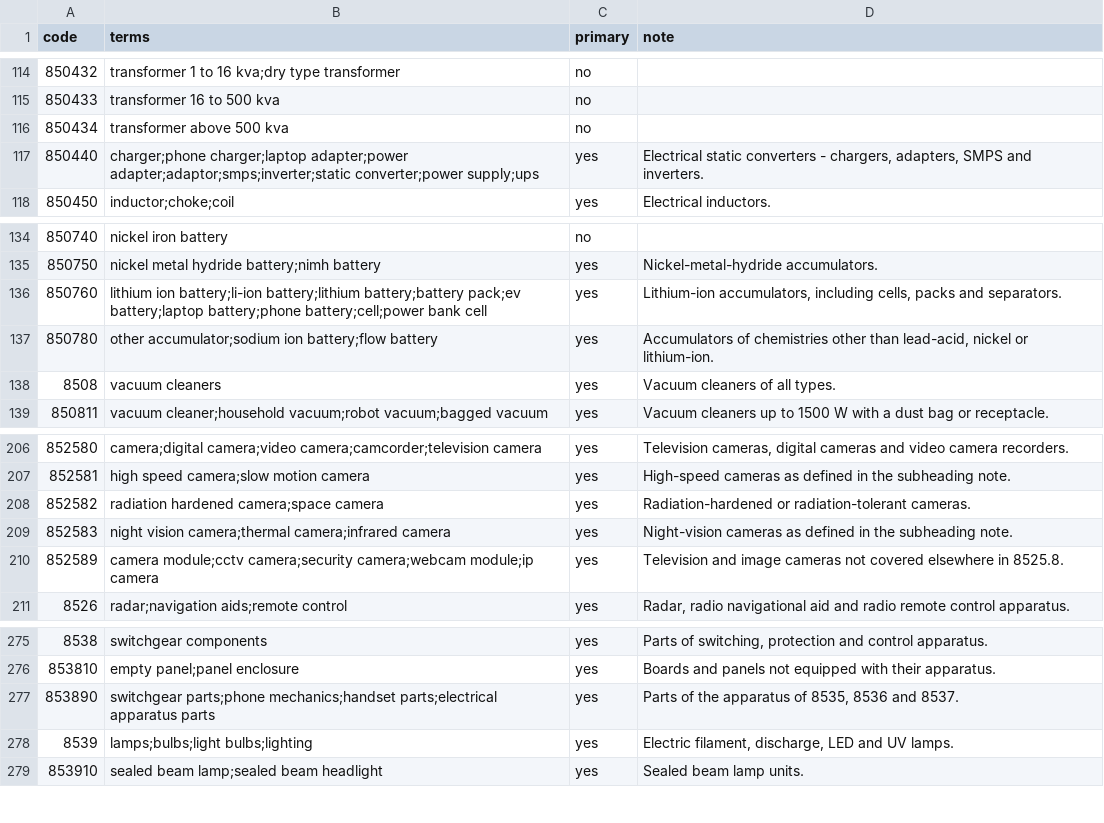
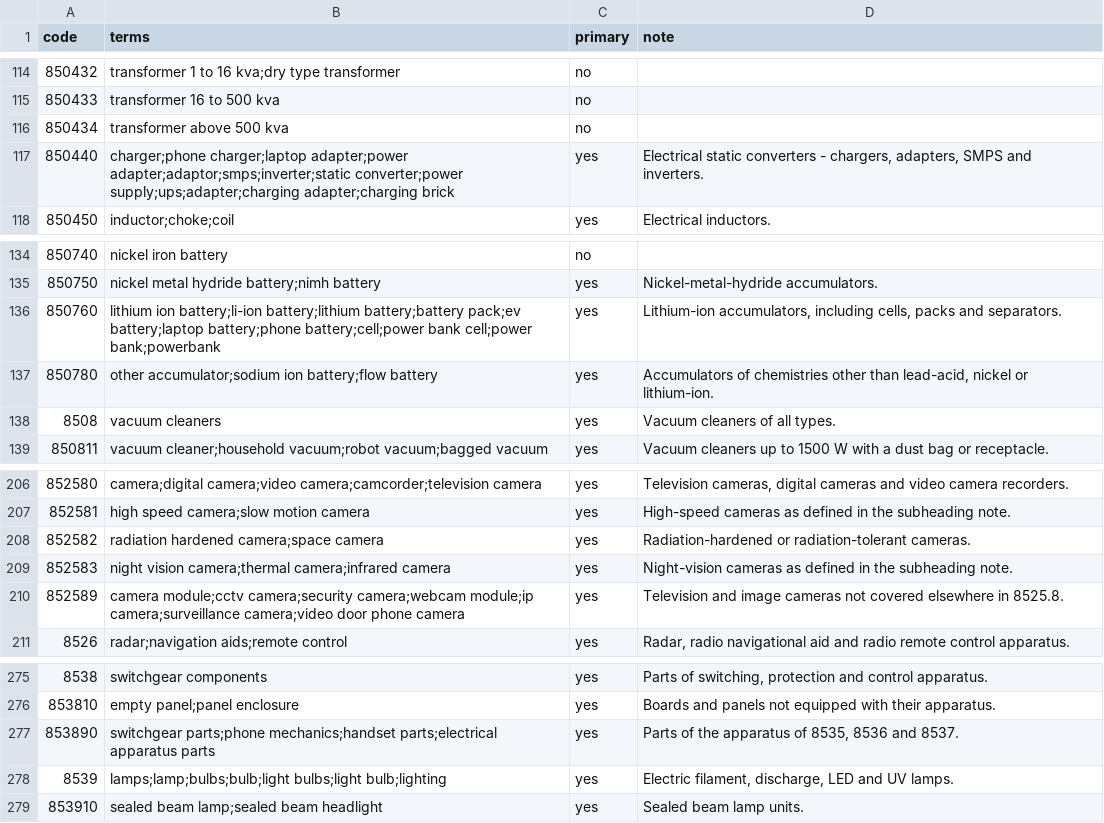
Before and after one commit to amanm17/HStat-India.FED, a CSV file: config/hs_aliases.csv, drawn as a sheet; only a part is shown, gaps mark what is left out; the diff covers the shown part only.

```diff
--- a/config/hs_aliases.csv
+++ b/config/hs_aliases.csv
@@ -116,3 +116,3 @@ code,terms,primary,note
 850434,transformer above 500 kva,no,
-850440,charger;phone charger;laptop adapter;power adapter;adaptor;smps;inverter;static converter;power supply;ups,yes,"Electrical static converters - chargers, adapters, SMPS and inverters."
+850440,charger;phone charger;laptop adapter;power adapter;adaptor;smps;inverter;static converter;power supply;ups;adapter;charging adapter;charging brick,yes,"Electrical static converters - chargers, adapters, SMPS and inverters."
 850450,inductor;choke;coil,yes,Electrical inductors.
@@ -135,3 +135,3 @@ code,terms,primary,note
 850750,nickel metal hydride battery;nimh battery,yes,Nickel-metal-hydride accumulators.
-850760,lithium ion battery;li-ion battery;lithium battery;battery pack;ev battery;laptop battery;phone battery;cell;power bank cell,yes,"Lithium-ion accumulators, including cells, packs and separators."
+850760,lithium ion battery;li-ion battery;lithium battery;battery pack;ev battery;laptop battery;phone battery;cell;power bank cell;power bank;powerbank,yes,"Lithium-ion accumulators, including cells, packs and separators."
 850780,other accumulator;sodium ion battery;flow battery,yes,"Accumulators of chemistries other than lead-acid, nickel or lithium-ion."
@@ -209,3 +209,3 @@ code,terms,primary,note
 852583,night vision camera;thermal camera;infrared camera,yes,Night-vision cameras as defined in the subheading note.
-852589,camera module;cctv camera;security camera;webcam module;ip camera,yes,Television and image cameras not covered elsewhere in 8525.8.
+852589,camera module;cctv camera;security camera;webcam module;ip camera;surveillance camera;video door phone camera,yes,Television and image cameras not covered elsewhere in 8525.8.
 8526,radar;navigation aids;remote control,yes,"Radar, radio navigational aid and radio remote control apparatus."
@@ -277,3 +277,3 @@ code,terms,primary,note
 853890,switchgear parts;phone mechanics;handset parts;electrical apparatus parts,yes,"Parts of the apparatus of 8535, 8536 and 8537."
-8539,lamps;bulbs;light bulbs;lighting,yes,"Electric filament, discharge, LED and UV lamps."
+8539,lamps;lamp;bulbs;bulb;light bulbs;light bulb;lighting,yes,"Electric filament, discharge, LED and UV lamps."
 853910,sealed beam lamp;sealed beam headlight,yes,Sealed beam lamp units.
```
Also changed, not shown: 5 added rows and 7 edited cells elsewhere in this file, 7 other files.
